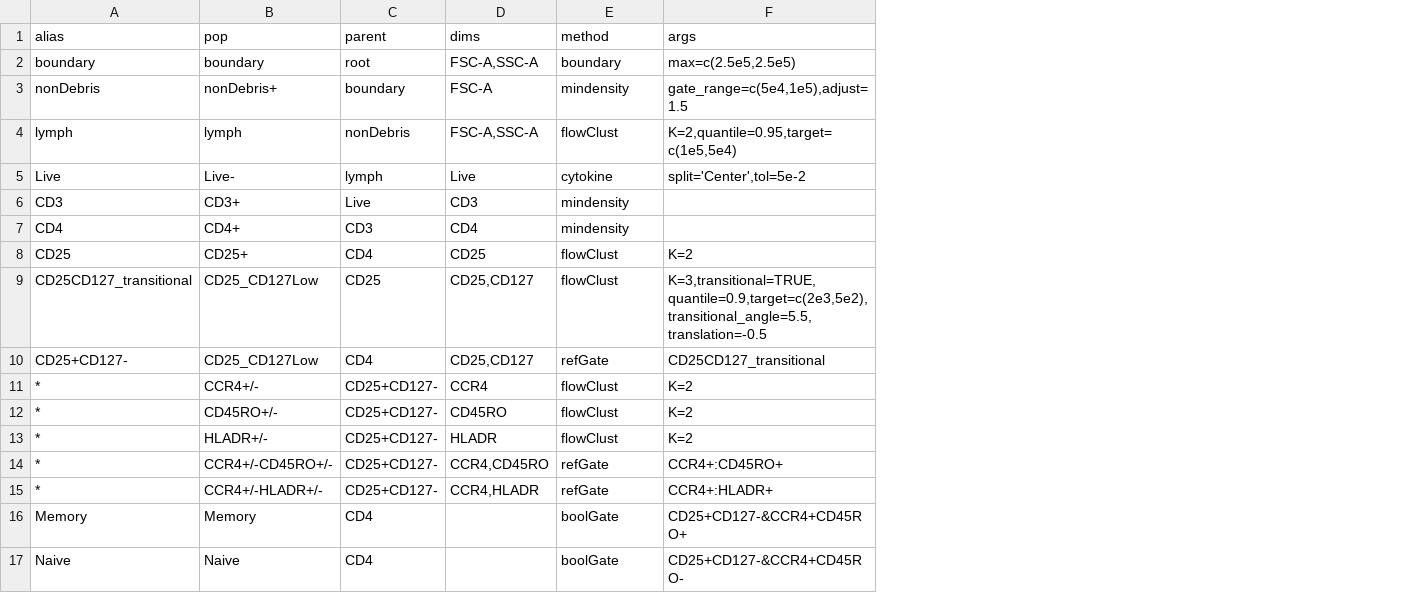
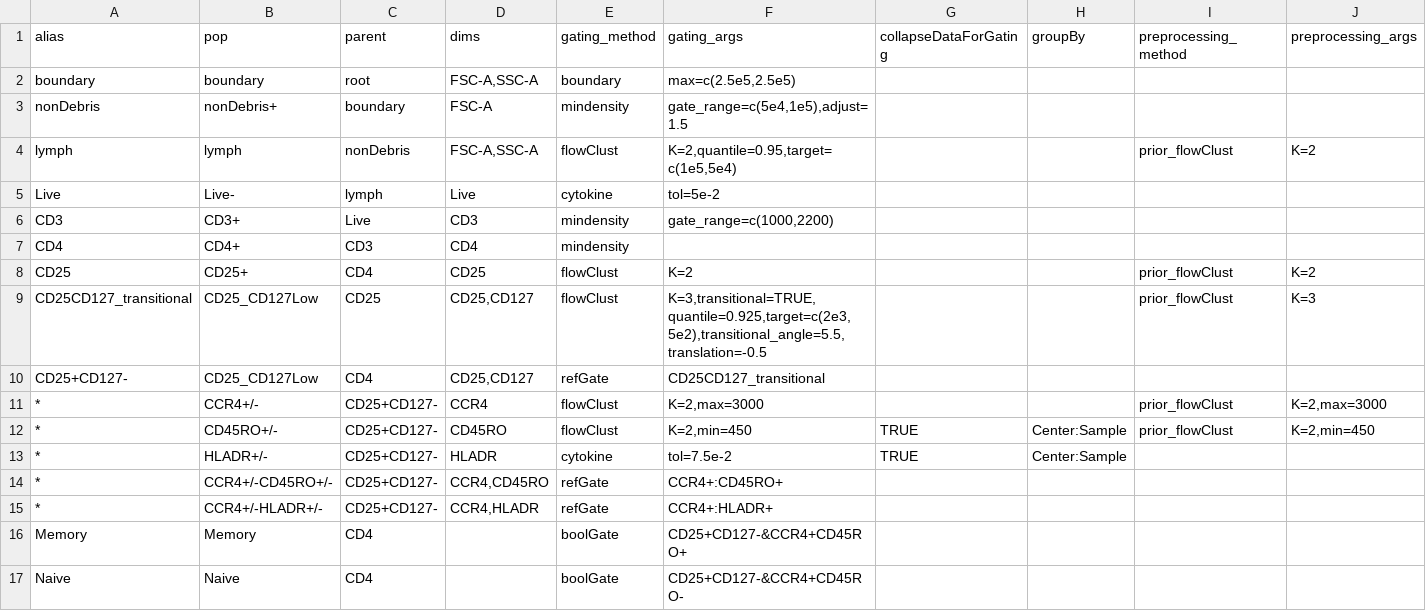
Before and after one commit to RGLab/flowcap3, a CSV file: gating-templates/gt-treg.csv, drawn as a sheet; only a part is shown; the diff names each change by its address in the sheet, - before the commit and + after, or states it on an @@ line.

Commit message:
Finished T-reg panel after updating its CSV to use the latest OpenCyto preprocessing format.

```diff
--- a/gating-templates/gt-treg.csv
+++ b/gating-templates/gt-treg.csv
+column G (collapseDataForGating), rows 12-13: TRUE | TRUE
+column H (groupBy), rows 12-13: Center:Sample | Center:Sample
+column I (preprocessing_method), rows 4-12: prior_flowClust |  |  |  | prior_flowClust | prior_flowClust |  | prior_flowClust | prior_flowClust
+column J (preprocessing_args), rows 4-12: K=2 |  |  |  | K=2 | K=3 |  | K=2,max=3000 | K=2,min=450
-E1: method
+E1: gating_method
-F1: args
+F1: gating_args
-F5 (gating_args): split='Center',tol=5e-2
+F5 (gating_args): tol=5e-2
-F6 (gating_args): (empty)
+F6 (gating_args): gate_range=c(1000,2200)
-F9 (gating_args): K=3,transitional=TRUE,quantile=0.9,target=c(2e3,5e2),transitional_angle=5.5,translation=-0.5
+F9 (gating_args): K=3,transitional=TRUE,quantile=0.925,target=c(2e3,5e2),transitional_angle=5.5,translation=-0.5
-F11 (gating_args): K=2
+F11 (gating_args): K=2,max=3000
-F12 (gating_args): K=2
+F12 (gating_args): K=2,min=450
-E13 (gating_method): flowClust
+E13 (gating_method): cytokine
-F13 (gating_args): K=2
+F13 (gating_args): tol=7.5e-2
```
Also changed, not shown: 1 other file.
